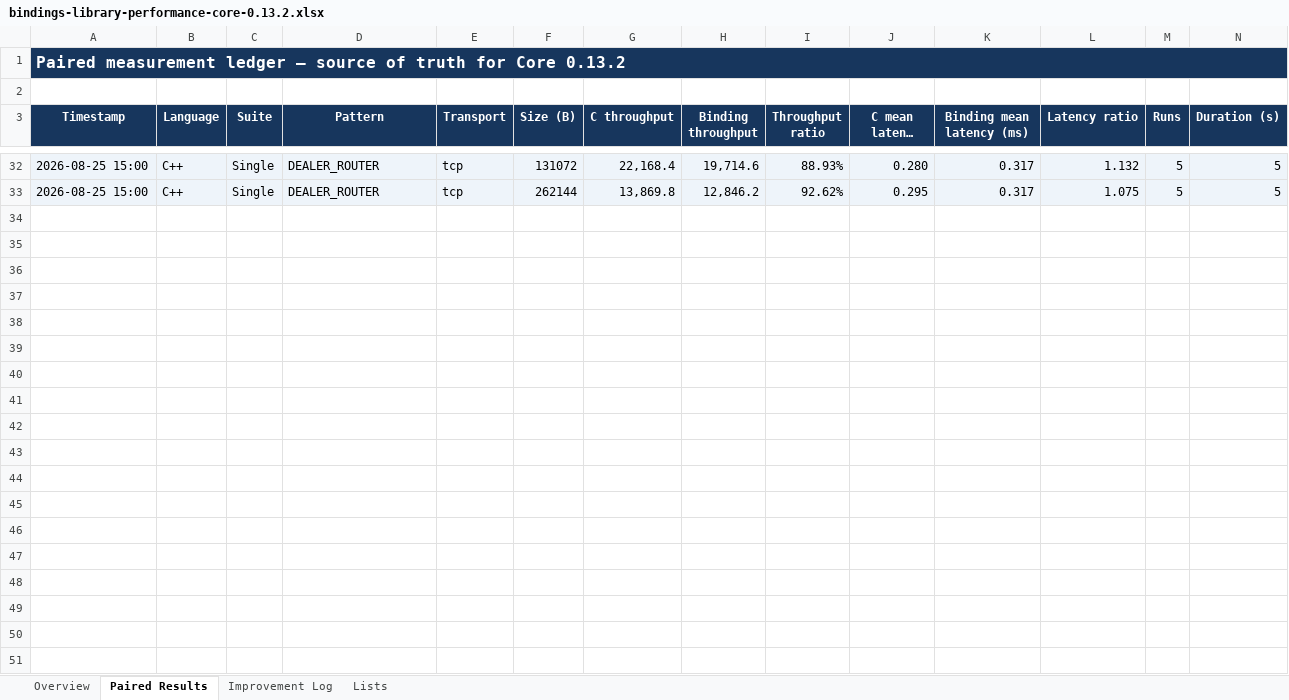
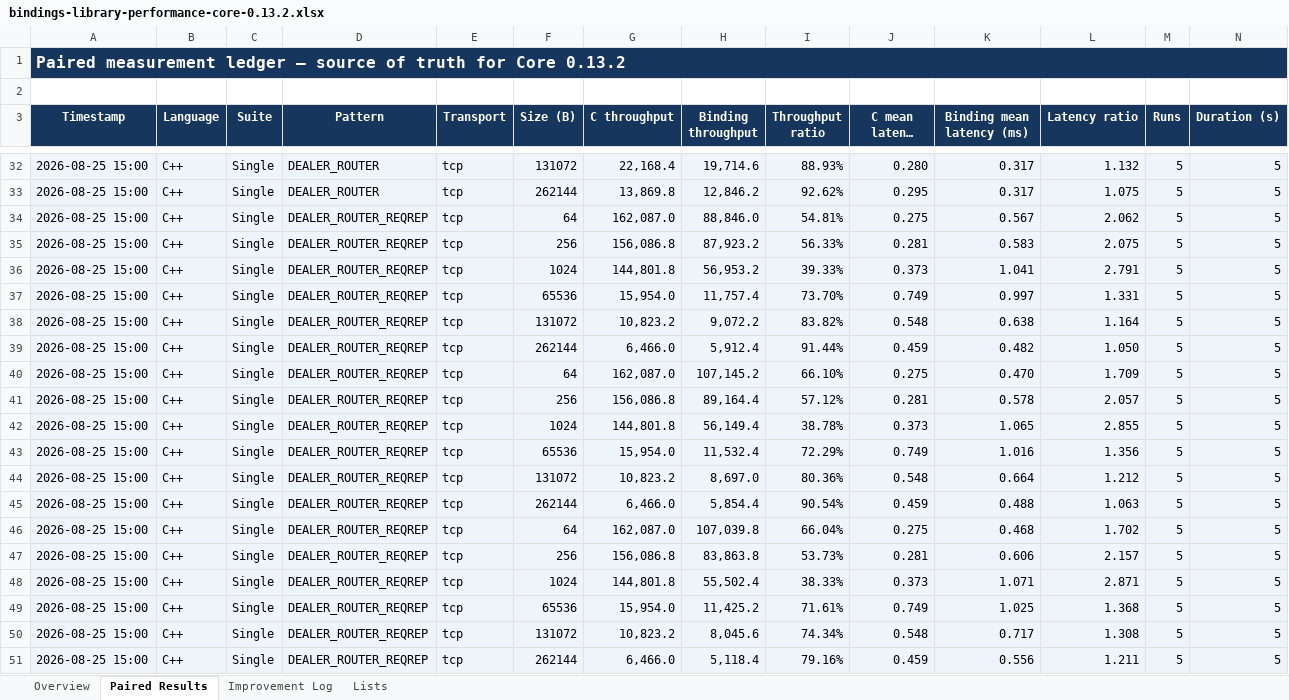
Before and after one commit to zlink-systems/zlink, an Excel workbook: doc/perf/perf/bindings-0.13.2/bindings-library-performance-core-0.13.2.xlsx, sheet Paired Results, drawn as a sheet; only a part is shown, gaps mark what is left out; long unchanged cells end in …; values as stored, in another font and other column widths than the file's, no borders; conditional formats not drawn; rows hold the shown columns only; the diff names each change by its address in the sheet, - before the commit and + after, or states it on an @@ line.

Commit message:
perf(cpp): streamline single part requests

```diff
--- a/doc/perf/perf/bindings-0.13.2/bindings-library-performance-core-0.13.2.xlsx (sheet Paired Results)
+++ b/doc/perf/perf/bindings-0.13.2/bindings-library-performance-core-0.13.2.xlsx (sheet Paired Results)
+row 34: 2026-08-25 15:00 | C++ | Single | DEALER_ROUTER_REQREP | tcp | 64 | 162,087.0 | 88,846.0 | 54.81% | 0.275 | 0.567 | 2.062 | 5 | 5
+row 35: 2026-08-25 15:00 | C++ | Single | DEALER_ROUTER_REQREP | tcp | 256 | 156,086.8 | 87,923.2 | 56.33% | 0.281 | 0.583 | 2.075 | 5 | 5
+row 36: 2026-08-25 15:00 | C++ | Single | DEALER_ROUTER_REQREP | tcp | 1024 | 144,801.8 | 56,953.2 | 39.33% | 0.373 | 1.041 | 2.791 | 5 | 5
+row 37: 2026-08-25 15:00 | C++ | Single | DEALER_ROUTER_REQREP | tcp | 65536 | 15,954.0 | 11,757.4 | 73.70% | 0.749 | 0.997 | 1.331 | 5 | 5
+row 38: 2026-08-25 15:00 | C++ | Single | DEALER_ROUTER_REQREP | tcp | 131072 | 10,823.2 | 9,072.2 | 83.82% | 0.548 | 0.638 | 1.164 | 5 | 5
+row 39: 2026-08-25 15:00 | C++ | Single | DEALER_ROUTER_REQREP | tcp | 262144 | 6,466.0 | 5,912.4 | 91.44% | 0.459 | 0.482 | 1.050 | 5 | 5
+row 40: 2026-08-25 15:00 | C++ | Single | DEALER_ROUTER_REQREP | tcp | 64 | 162,087.0 | 107,145.2 | 66.10% | 0.275 | 0.470 | 1.709 | 5 | 5
+row 41: 2026-08-25 15:00 | C++ | Single | DEALER_ROUTER_REQREP | tcp | 256 | 156,086.8 | 89,164.4 | 57.12% | 0.281 | 0.578 | 2.057 | 5 | 5
+row 42: 2026-08-25 15:00 | C++ | Single | DEALER_ROUTER_REQREP | tcp | 1024 | 144,801.8 | 56,149.4 | 38.78% | 0.373 | 1.065 | 2.855 | 5 | 5
+row 43: 2026-08-25 15:00 | C++ | Single | DEALER_ROUTER_REQREP | tcp | 65536 | 15,954.0 | 11,532.4 | 72.29% | 0.749 | 1.016 | 1.356 | 5 | 5
+row 44: 2026-08-25 15:00 | C++ | Single | DEALER_ROUTER_REQREP | tcp | 131072 | 10,823.2 | 8,697.0 | 80.36% | 0.548 | 0.664 | 1.212 | 5 | 5
+row 45: 2026-08-25 15:00 | C++ | Single | DEALER_ROUTER_REQREP | tcp | 262144 | 6,466.0 | 5,854.4 | 90.54% | 0.459 | 0.488 | 1.063 | 5 | 5
+row 46: 2026-08-25 15:00 | C++ | Single | DEALER_ROUTER_REQREP | tcp | 64 | 162,087.0 | 107,039.8 | 66.04% | 0.275 | 0.468 | 1.702 | 5 | 5
+row 47: 2026-08-25 15:00 | C++ | Single | DEALER_ROUTER_REQREP | tcp | 256 | 156,086.8 | 83,863.8 | 53.73% | 0.281 | 0.606 | 2.157 | 5 | 5
+row 48: 2026-08-25 15:00 | C++ | Single | DEALER_ROUTER_REQREP | tcp | 1024 | 144,801.8 | 55,502.4 | 38.33% | 0.373 | 1.071 | 2.871 | 5 | 5
+row 49: 2026-08-25 15:00 | C++ | Single | DEALER_ROUTER_REQREP | tcp | 65536 | 15,954.0 | 11,425.2 | 71.61% | 0.749 | 1.025 | 1.368 | 5 | 5
+row 50: 2026-08-25 15:00 | C++ | Single | DEALER_ROUTER_REQREP | tcp | 131072 | 10,823.2 | 8,045.6 | 74.34% | 0.548 | 0.717 | 1.308 | 5 | 5
+row 51: 2026-08-25 15:00 | C++ | Single | DEALER_ROUTER_REQREP | tcp | 262144 | 6,466.0 | 5,118.4 | 79.16% | 0.459 | 0.556 | 1.211 | 5 | 5
```
Also changed, not shown: sheet Improvement Log, sheet Overview, 4 other files.
